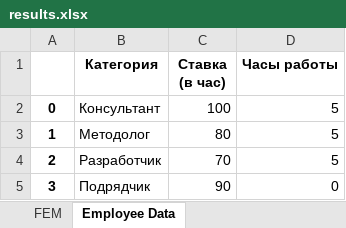
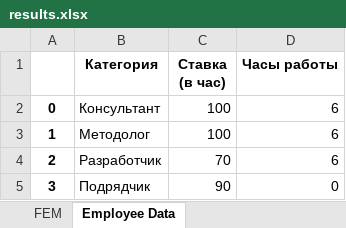
Before and after one commit to mihnin/economic, an Excel workbook: results.xlsx, sheet Employee Data, drawn as a sheet; values as stored, in another font and other column widths than the file's, no borders; the diff names each change by its address in the sheet, - before the commit and + after, or states it on an @@ line.

```diff
--- a/results.xlsx (sheet Employee Data)
+++ b/results.xlsx (sheet Employee Data)
-D2:D4 (Часы работы): 5
+D2:D4 (Часы работы): 6
-C3 (Ставка (в час)): 80
+C3 (Ставка (в час)): 100
```
Also changed, not shown: sheet FEM, 3 other files.
